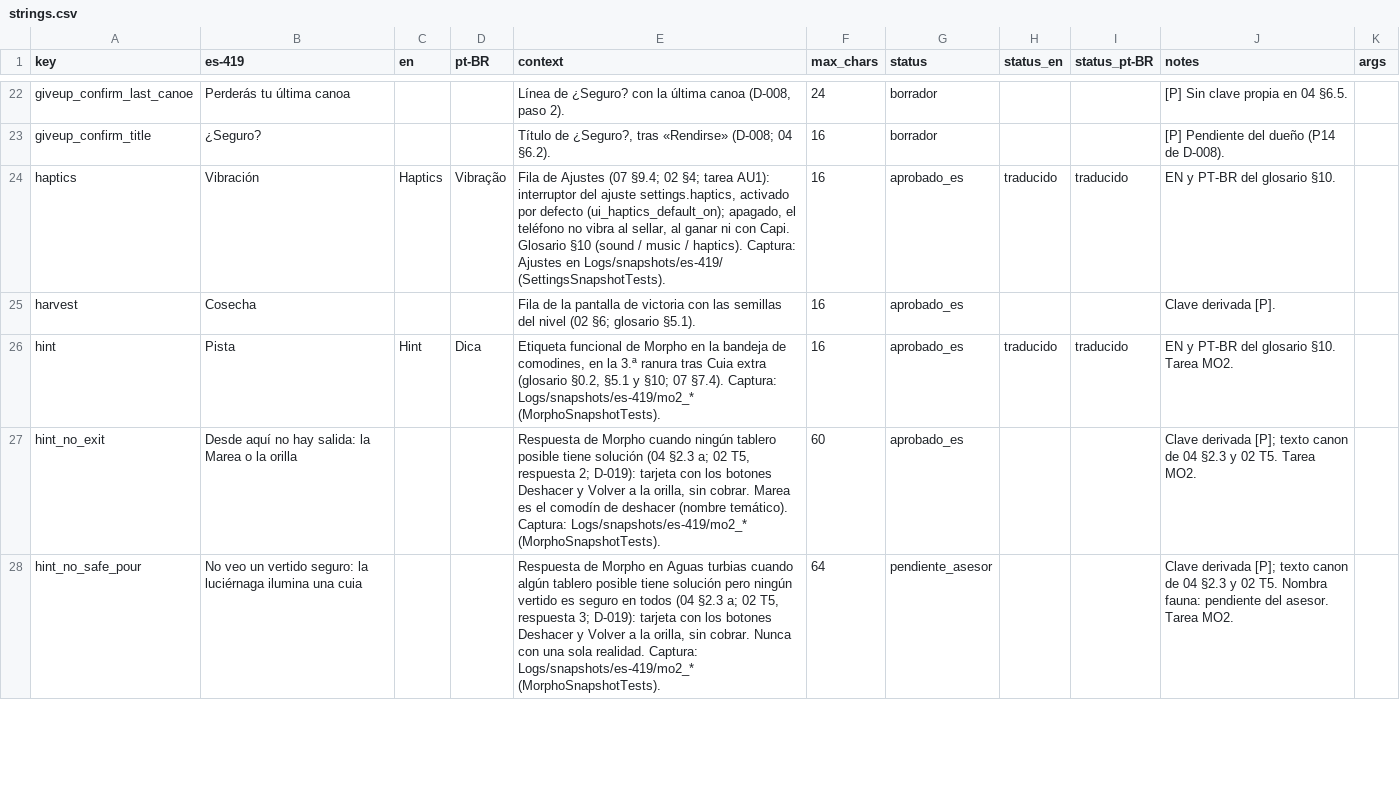
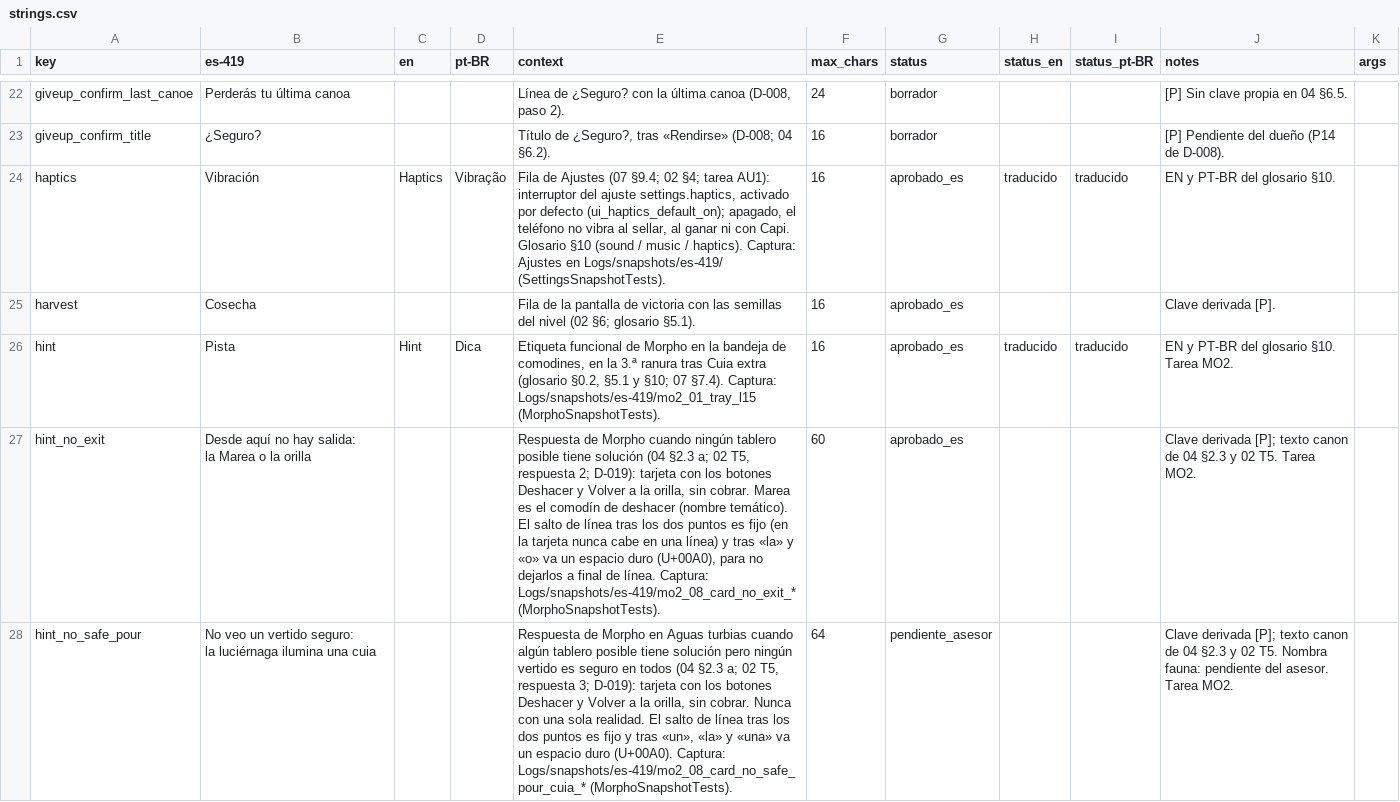
Before and after one commit to Nipko/fill-game, a CSV file: Assets/_Project/Data/Loc/strings.csv, drawn as a sheet; only a part is shown, gaps mark what is left out; the diff covers the shown part only; the diff names each change by its address in the sheet, - before the commit and + after, or states it on an @@ line.

```diff
--- a/Assets/_Project/Data/Loc/strings.csv
+++ b/Assets/_Project/Data/Loc/strings.csv
-E26 (context): …§7.4). Captura: Logs/snapshots/es-419/mo2_* (MorphoSnapshotTests).
+E26 (context): …§7.4). Captura: Logs/snapshots/es-419/mo2_01_tray_l15 (MorphoSnapshotTests).
-B27 (es-419): …la orilla
+B27 (es-419): …la orilla
-E27 (context): …(nombre temático). Captura: Logs/snapshots/es-419/mo2_* (MorphoSnapshotTests).
+E27 (context): …(nombre temático). El salto de línea tras los dos puntos es fijo (en la tarjeta nunca cabe en una línea) y tras «la» y «o» va un espacio duro (U+00A0), para no dejarlos a final de línea. Captura: Logs/snapshots/es-419/mo2_08_card_no_exit_* (MorphoSnapshotTests).
-B28 (es-419): …una cuia
+B28 (es-419): …una cuia
-E28 (context): …sola realidad. Captura: Logs/snapshots/es-419/mo2_* (MorphoSnapshotTests).
+E28 (context): …sola realidad. El salto de línea tras los dos puntos es fijo y tras «un», «la» y «una» va un espacio duro (U+00A0). Captura: Logs/snapshots/es-419/mo2_08_card_no_safe_pour_cuia_* (MorphoSnapshotTests).
```
Also changed, not shown: 4 edited cells elsewhere in this file, 11 other files.
